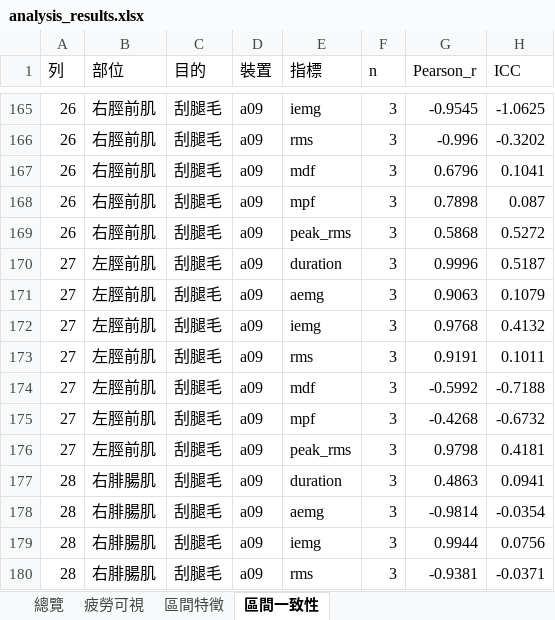
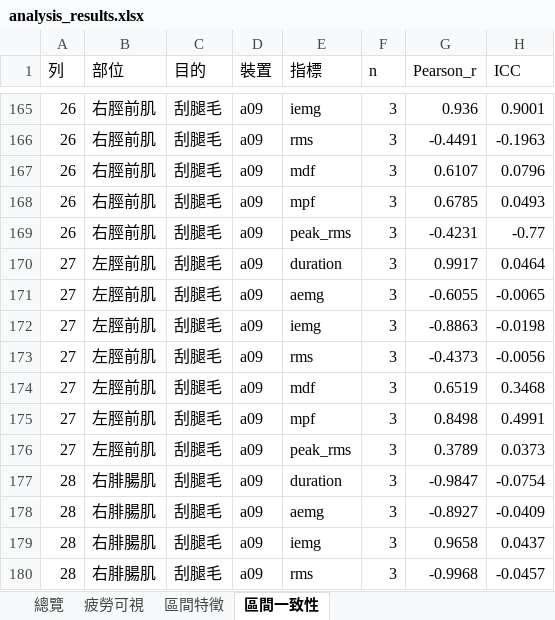
Before and after one commit to frankrita0728-coder/EMG_compare, an Excel workbook: data/pairing_results/2609-21_ZE1_list/analysis_results.xlsx, sheet 區間一致性, drawn as a sheet; only a part is shown, gaps mark what is left out; values as stored, in another font and other column widths than the file's, no borders; the diff covers the shown part only; the diff names each change by its address in the sheet, - before the commit and + after, or states it on an @@ line.

```diff
--- a/data/pairing_results/2609-21_ZE1_list/analysis_results.xlsx (sheet 區間一致性)
+++ b/data/pairing_results/2609-21_ZE1_list/analysis_results.xlsx (sheet 區間一致性)
-G165 (Pearson_r): -0.9545
+G165 (Pearson_r): 0.936
-H165 (ICC): -1.0625
+H165 (ICC): 0.9001
-G166 (Pearson_r): -0.996
+G166 (Pearson_r): -0.4491
-H166 (ICC): -0.3202
+H166 (ICC): -0.1963
-G167 (Pearson_r): 0.6796
+G167 (Pearson_r): 0.6107
-H167 (ICC): 0.1041
+H167 (ICC): 0.0796
-G168 (Pearson_r): 0.7898
+G168 (Pearson_r): 0.6785
-H168 (ICC): 0.087
+H168 (ICC): 0.0493
-G169 (Pearson_r): 0.5868
+G169 (Pearson_r): -0.4231
-H169 (ICC): 0.5272
+H169 (ICC): -0.77
-G170 (Pearson_r): 0.9996
+G170 (Pearson_r): 0.9917
-H170 (ICC): 0.5187
+H170 (ICC): 0.0464
-G171 (Pearson_r): 0.9063
+G171 (Pearson_r): -0.6055
-H171 (ICC): 0.1079
+H171 (ICC): -0.0065
-G172 (Pearson_r): 0.9768
+G172 (Pearson_r): -0.8863
-H172 (ICC): 0.4132
+H172 (ICC): -0.0198
-G173 (Pearson_r): 0.9191
+G173 (Pearson_r): -0.4373
-H173 (ICC): 0.1011
+H173 (ICC): -0.0056
-G174 (Pearson_r): -0.5992
+G174 (Pearson_r): 0.6519
-H174 (ICC): -0.7188
+H174 (ICC): 0.3468
-G175 (Pearson_r): -0.4268
+G175 (Pearson_r): 0.8498
-H175 (ICC): -0.6732
+H175 (ICC): 0.4991
-G176 (Pearson_r): 0.9798
+G176 (Pearson_r): 0.3789
-H176 (ICC): 0.4181
+H176 (ICC): 0.0373
-G177 (Pearson_r): 0.4863
+G177 (Pearson_r): -0.9847
-H177 (ICC): 0.0941
+H177 (ICC): -0.0754
-G178 (Pearson_r): -0.9814
+G178 (Pearson_r): -0.8927
-H178 (ICC): -0.0354
+H178 (ICC): -0.0409
-G179 (Pearson_r): 0.9944
+G179 (Pearson_r): 0.9658
-H179 (ICC): 0.0756
+H179 (ICC): 0.0437
-G180 (Pearson_r): -0.9381
+G180 (Pearson_r): -0.9968
-H180 (ICC): -0.0371
+H180 (ICC): -0.0457
```
Also changed, not shown: 443 edited cells elsewhere in this sheet, sheet 區間特徵, sheet 總覽, sheet 疲勞可視, 41 other files.
